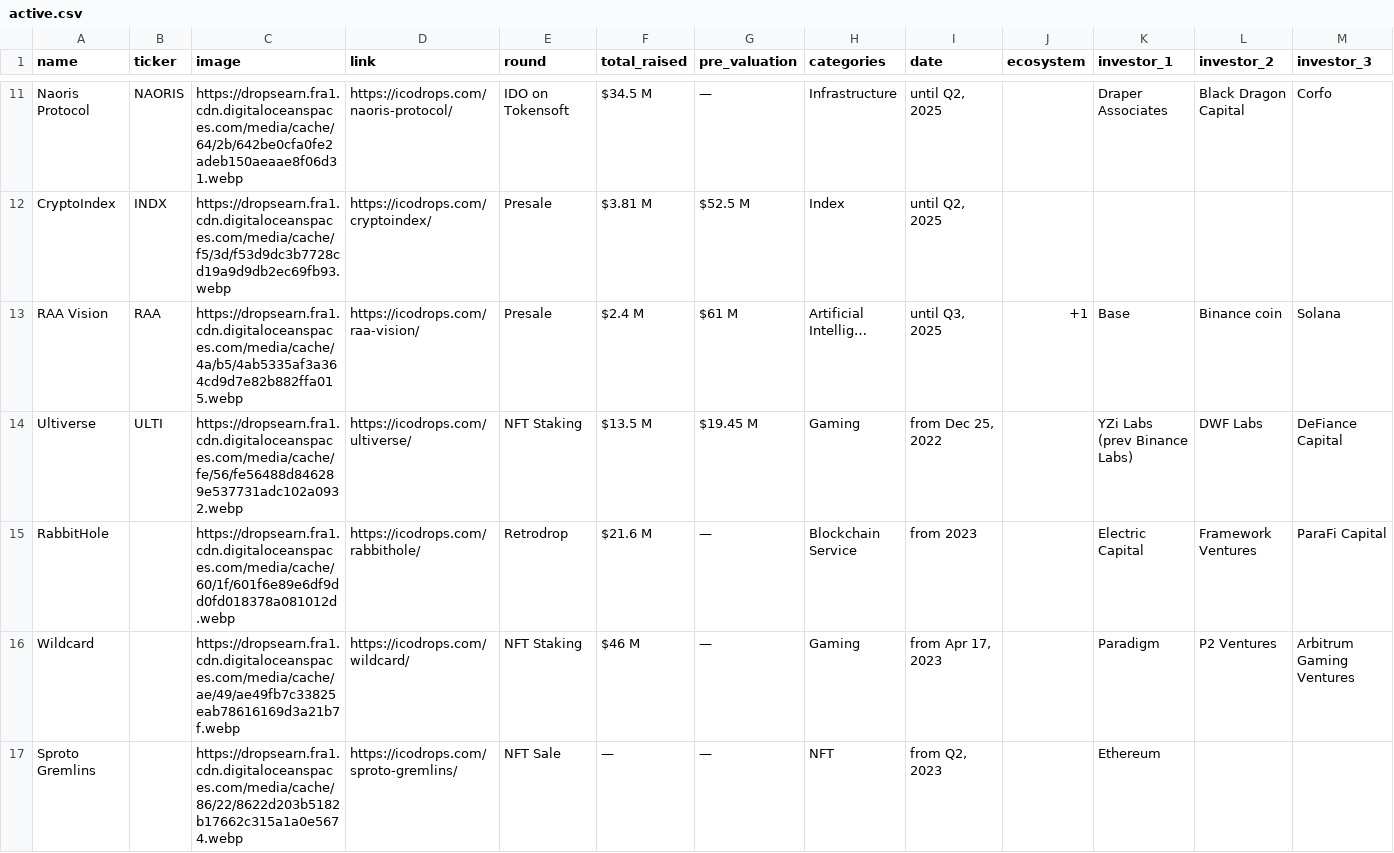
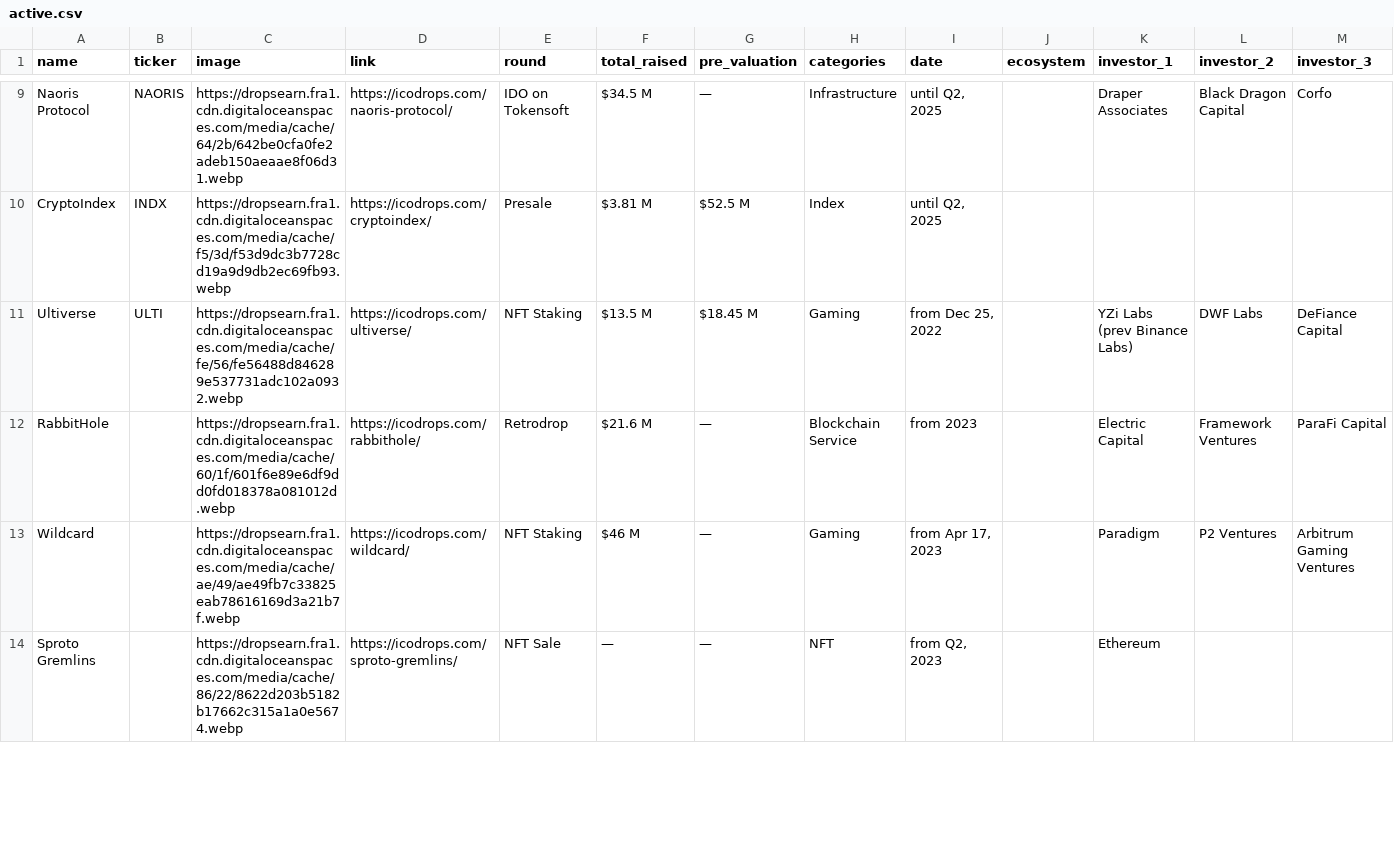
Before and after one commit to rfrm-dao/ICO-IDO-Dashboard, a CSV file: active.csv, drawn as a sheet; only a part is shown, gaps mark what is left out; removed rows and columns are numbered as before the commit, all else as after; rows hold the shown columns only; the diff covers the shown part only; the diff names each change by its address in the sheet, - before the commit and + after, or states it on an @@ line.

```diff
--- a/active.csv
+++ b/active.csv
-row 13: RAA Vision | RAA | https://dropsearn.fra1.cdn.digitaloceanspaces.com/media/cache/4a/b5/4ab5335af3a364cd9d7e82b882ffa015.webp | https://icodrops.com/raa-vision/ | Presale | $2.4 M | $61 M | Artificial Intellig… | until Q3, 2025 | +1 | Base | Binance coin | Solana
-G11 (pre_valuation): $19.45 M
+G11 (pre_valuation): $18.45 M
```
Also changed, not shown: 3 added rows, 5 removed rows and 60 edited cells elsewhere in this file, icostats.csv, upcoming.csv.
